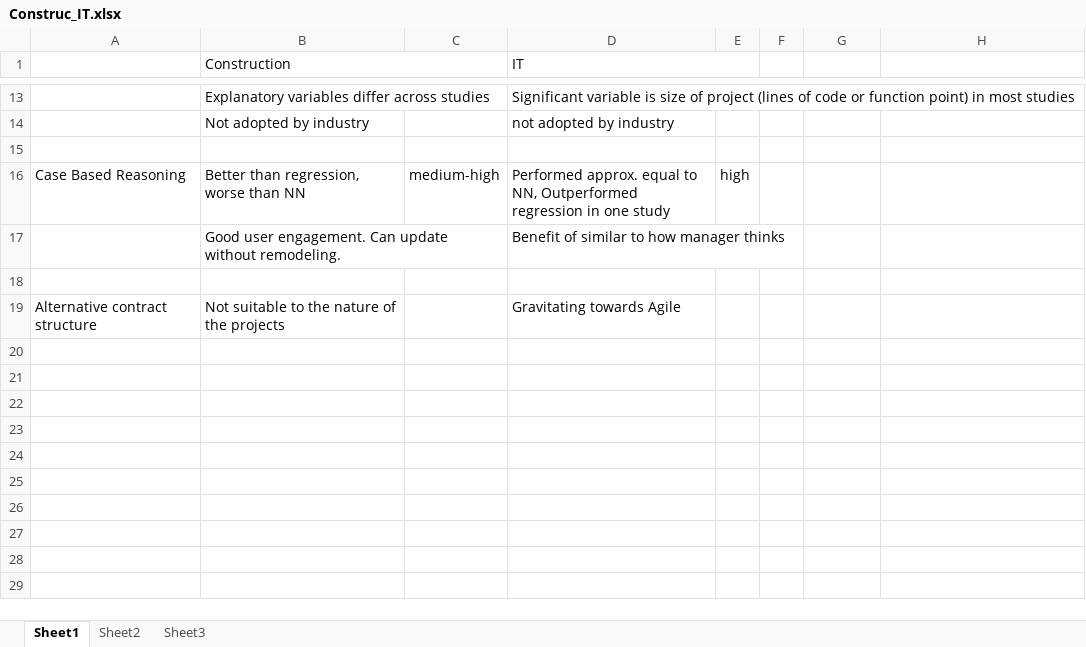
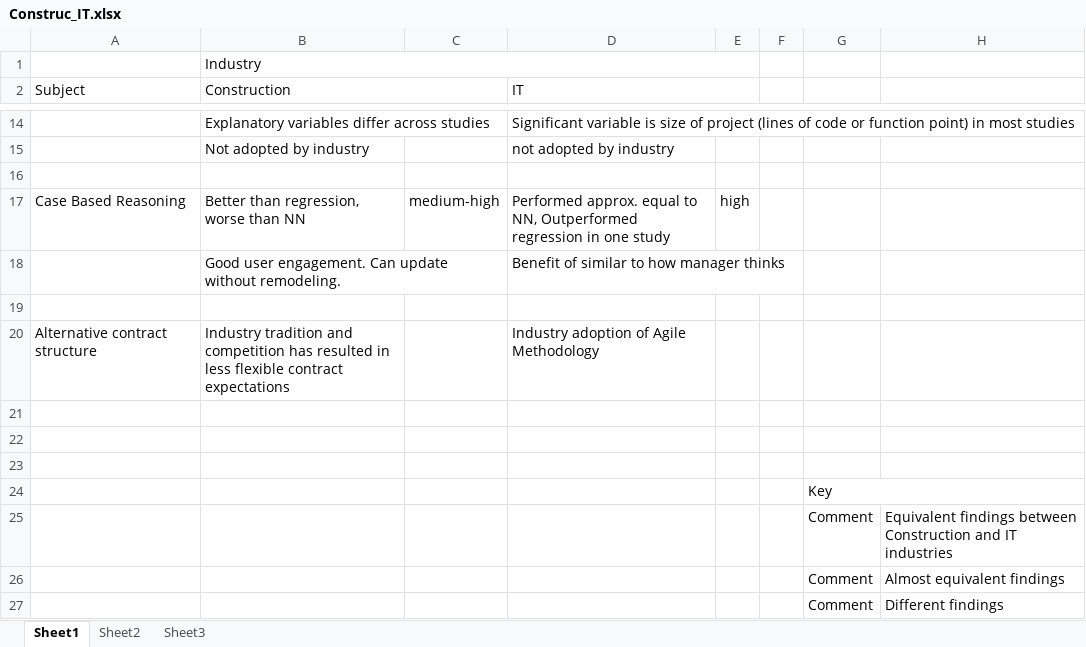
Before and after one commit to amycook/consult, an Excel workbook: finalwriteup/Construc_IT.xlsx, sheet Sheet1, drawn as a sheet; only a part is shown, gaps mark what is left out; values as stored, in another font and other column widths than the file's, no cell formats; addresses are those after the commit; the diff names each change by its address in the sheet, - before the commit and + after, or states it on an @@ line.

Commit message:
finished comparison table

```diff
--- a/finalwriteup/Construc_IT.xlsx (sheet Sheet1)
+++ b/finalwriteup/Construc_IT.xlsx (sheet Sheet1)
+row 1:  | Industry
-A2: (empty)
+A2: Subject
-B20 (Construction): Not suitable to the nature of the projects
+B20 (Construction): Industry tradition and competition has resulted in less flexible contract expectations
-D20 (IT): Gravitating towards Agile
+D20 (IT): Industry adoption of Agile Methodology
+row 21: (empty)
+row 22: (empty)
+row 23: (empty)
+row 24:  |  |  |  |  |  | Key
+row 25:  |  |  |  |  |  | Comment | Equivalent findings between Construction and IT industries
+row 26:  |  |  |  |  |  | Comment | Almost equivalent findings
+row 27:  |  |  |  |  |  | Comment | Different findings
```
Also changed, not shown: cell formats, 4 other files.
